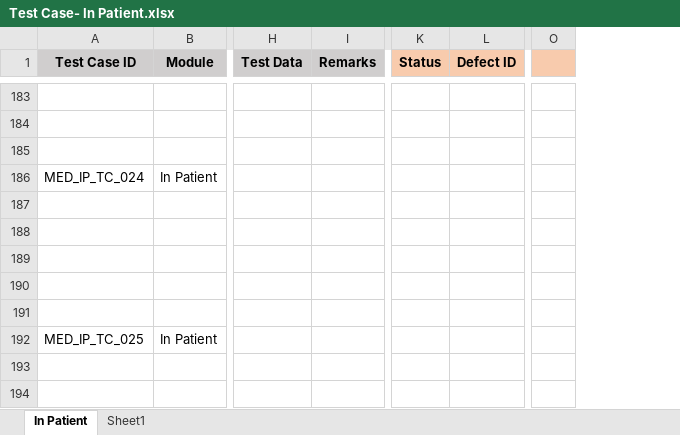
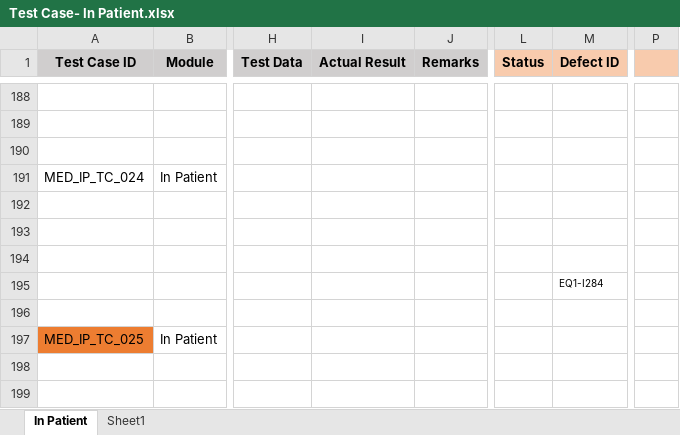
Before and after one commit to RijoJohnPatric/Mediware-Repository, an Excel workbook: Test Execution/Preethi/Test Case- In Patient.xlsx, sheet In Patient, drawn as a sheet; only a part is shown, gaps mark what is left out; values as stored, in another font and other column widths than the file's, no borders; removed rows and columns are numbered as before the commit, all else as after; the diff covers the shown part only; the diff names each change by its address in the sheet, - before the commit and + after, or states it on an @@ line.

```diff
--- a/Test Execution/Preethi/Test Case- In Patient.xlsx (sheet In Patient)
+++ b/Test Execution/Preethi/Test Case- In Patient.xlsx (sheet In Patient)
+column I (Actual Result), empty
-column O, empty
+column P, empty
-M195 (Defect ID): (empty)
+M195 (Defect ID): EQ1-I284
-A197 fill: none
+A197 fill: #ED7D31
```
Also changed, not shown: 5 added rows, 25 edited cells and cell formats elsewhere in this sheet, formulas that keep their value, 2 other files.
